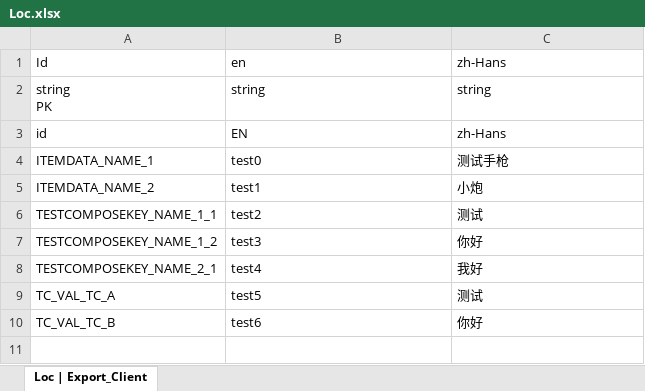
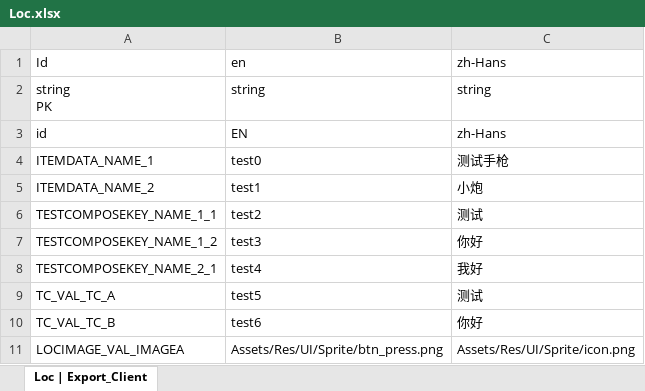
Before and after one commit to fancyhub/UnityLibs, an Excel workbook: Designer/Excel/Loc.xlsx, sheet Loc | Export_Client, drawn as a sheet; values as stored, in another font and other column widths than the file's, no borders; conditional formats not drawn; the diff names each change by its address in the sheet, - before the commit and + after, or states it on an @@ line.

Commit message:
Loc Image

```diff
--- a/Designer/Excel/Loc.xlsx (sheet Loc | Export_Client)
+++ b/Designer/Excel/Loc.xlsx (sheet Loc | Export_Client)
+row 11: LOCIMAGE_VAL_IMAGEA | Assets/Res/UI/Sprite/btn_press.png | Assets/Res/UI/Sprite/icon.png
```
Also changed, not shown: 22 other files.
